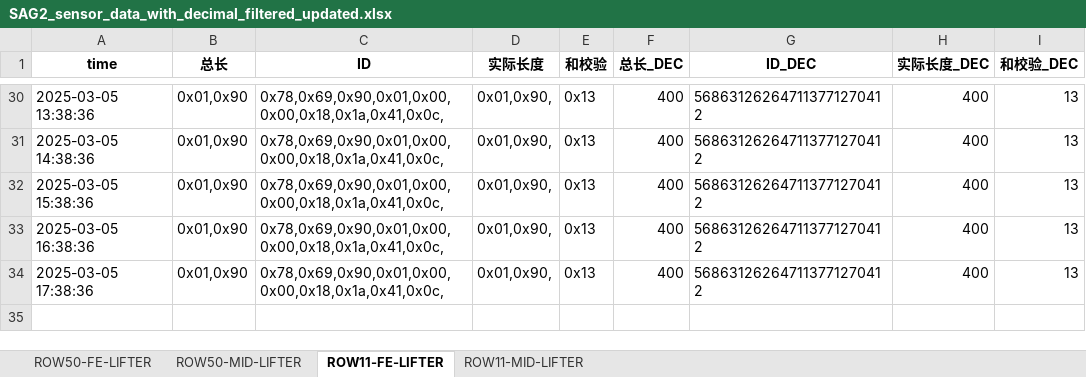
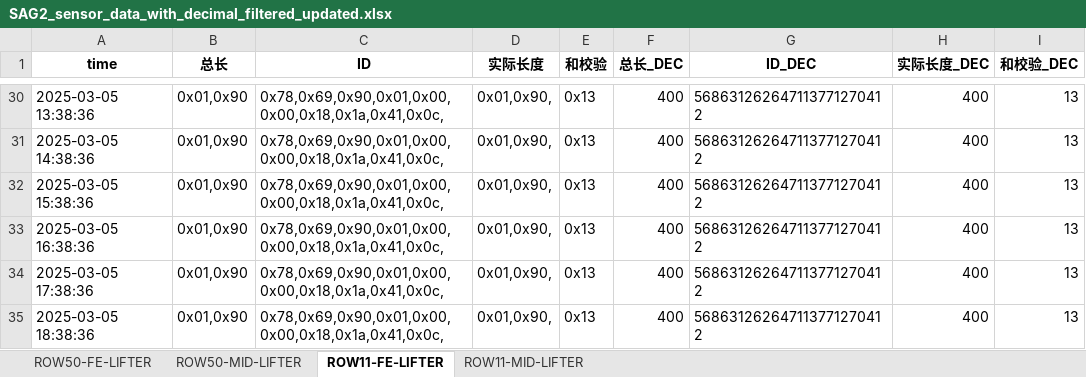
Before and after one commit to weichencsu/amman2503, an Excel workbook: SAG2_sensor_data_with_decimal_filtered_updated.xlsx, sheet ROW11-FE-LIFTER, drawn as a sheet; only a part is shown, gaps mark what is left out; values as stored, in another font and other column widths than the file's, no borders; the diff names each change by its address in the sheet, - before the commit and + after, or states it on an @@ line.

```diff
--- a/SAG2_sensor_data_with_decimal_filtered_updated.xlsx (sheet ROW11-FE-LIFTER)
+++ b/SAG2_sensor_data_with_decimal_filtered_updated.xlsx (sheet ROW11-FE-LIFTER)
+row 35: 2025-03-05 18:38:36 | 0x01,0x90 | 0x78,0x69,0x90,0x01,0x00,0x00,0x18,0x1a,0x41,0x0c, | 0x01,0x90, | 0x13 | 400 | 568631262647113771270412 | 400 | 13
```
Also changed, not shown: sheet ROW11-MID-LIFTER, sheet ROW50-FE-LIFTER, sheet ROW50-MID-LIFTER.
